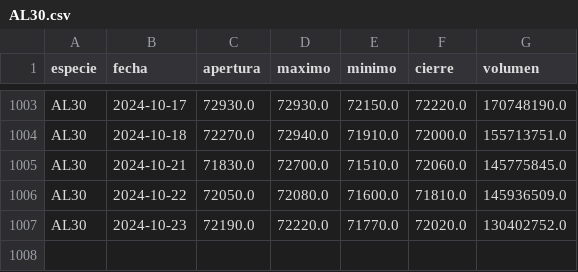
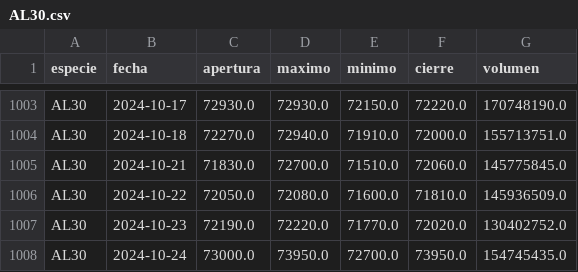
Before and after one commit to botjumbo/ratios-argy, a CSV file: docs/AL30.csv, drawn as a sheet; only a part is shown, gaps mark what is left out; the diff names each change by its address in the sheet, - before the commit and + after, or states it on an @@ line.

```diff
--- a/docs/AL30.csv
+++ b/docs/AL30.csv
+row 1008: AL30 | 2024-10-24 | 73000.0 | 73950.0 | 72700.0 | 73950.0 | 154745435.0
```
Also changed, not shown: docs/AE38.csv, docs/AL35.csv, 15 other files.
